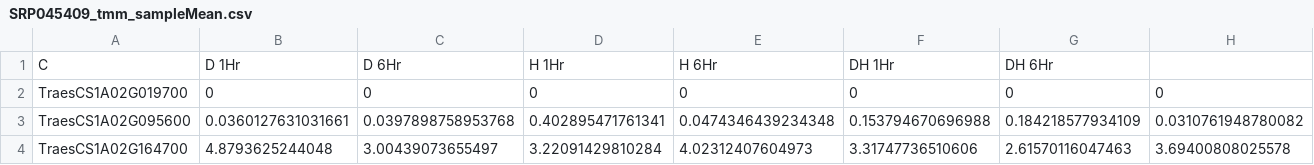
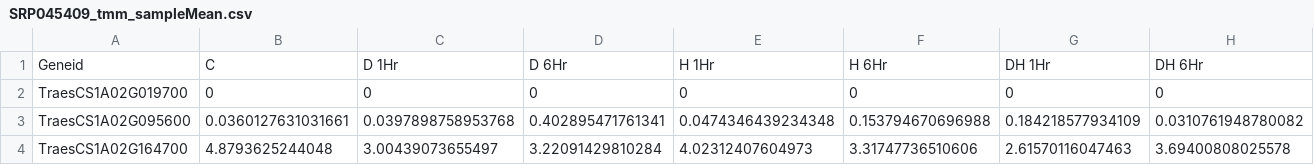
Before and after one commit to rkapr/UMAMI, a CSV file: new_results/ByGene/normalized/SRP045409_tmm_sampleMean.csv, drawn as a sheet; only a part is shown; removed rows and columns are numbered as before the commit, all else as after; the diff names each change by its address in the sheet, - before the commit and + after, or states it on an @@ line.

Commit message:
Update SRP045409_tmm_sampleMean.csv

```diff
--- a/new_results/ByGene/normalized/SRP045409_tmm_sampleMean.csv
+++ b/new_results/ByGene/normalized/SRP045409_tmm_sampleMean.csv
-row 1: C | D 1Hr | D 6Hr | H 1Hr | H 6Hr | DH 1Hr | DH 6Hr
+row 1: Geneid | C | D 1Hr | D 6Hr | H 1Hr | H 6Hr | DH 1Hr | DH 6Hr
```
